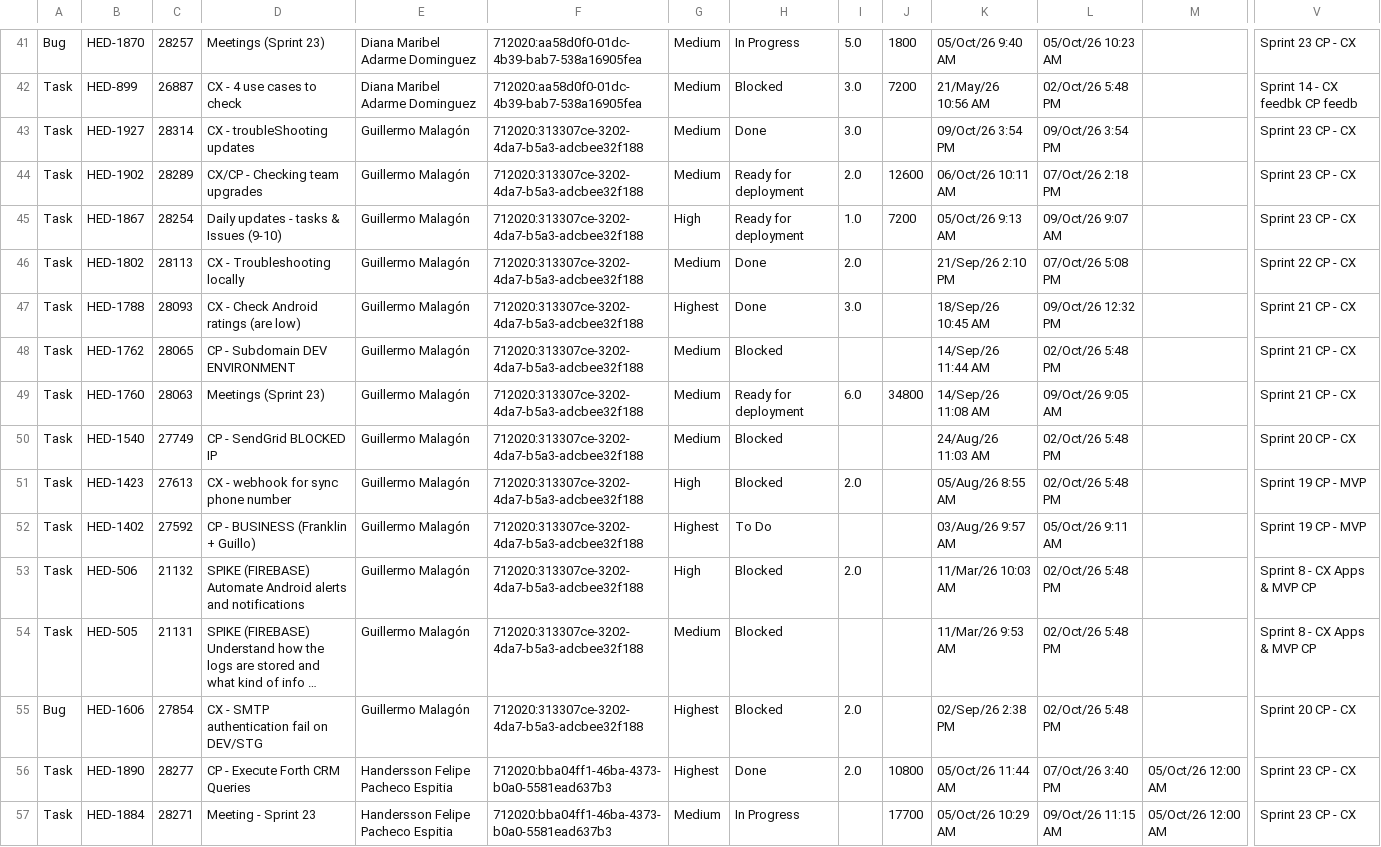
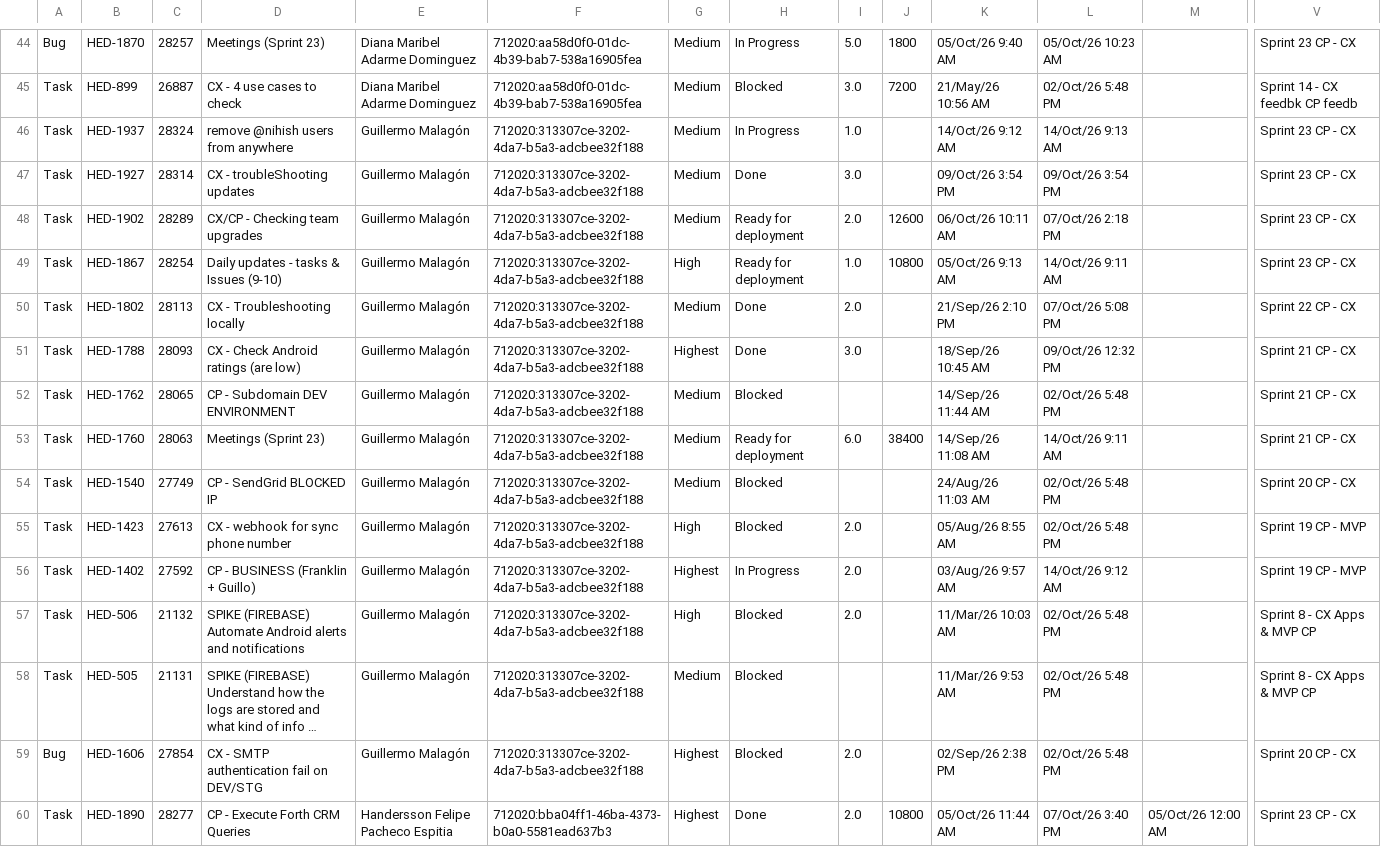
Before and after one commit to guillomal373/jira-team-report, a CSV file: jira/data/sprints-csv/Sprint 23 Summary export (Jira).csv, drawn as a sheet; only a part is shown, gaps mark what is left out; the shorter side is filled out with more unchanged rows; long unchanged cells end in …; addresses are those after the commit; rows hold the shown columns only; the diff covers the shown part only; the diff names each change by its address in the sheet, - before the commit and + after, or states it on an @@ line.

```diff
--- a/jira/data/sprints-csv/Sprint 23 Summary export (Jira).csv
+++ b/jira/data/sprints-csv/Sprint 23 Summary export (Jira).csv
+row 46: Task | HED-1937 | 28324 | remove @nihish users from anywhere | Guillermo Malagón | 712020:313307ce-3202-4da7-b5a3-adcbee32f188 | Medium | In Progress | 1.0 |  | 14/Oct/26 9:12 AM | 14/Oct/26 9:13 AM |  | Sprint 23 CP - CX
-J49: 7200
+J49: 10800
-L49: 09/Oct/26 9:07 AM
+L49: 14/Oct/26 9:11 AM
-J53: 34800
+J53: 38400
-L53: 09/Oct/26 9:05 AM
+L53: 14/Oct/26 9:11 AM
-H56: To Do
+H56: In Progress
-I56: (empty)
+I56: 2.0
-L56: 05/Oct/26 9:11 AM
+L56: 14/Oct/26 9:12 AM
```
Also changed, not shown: 9 added rows and 40 edited cells elsewhere in this file, 4 other files.
